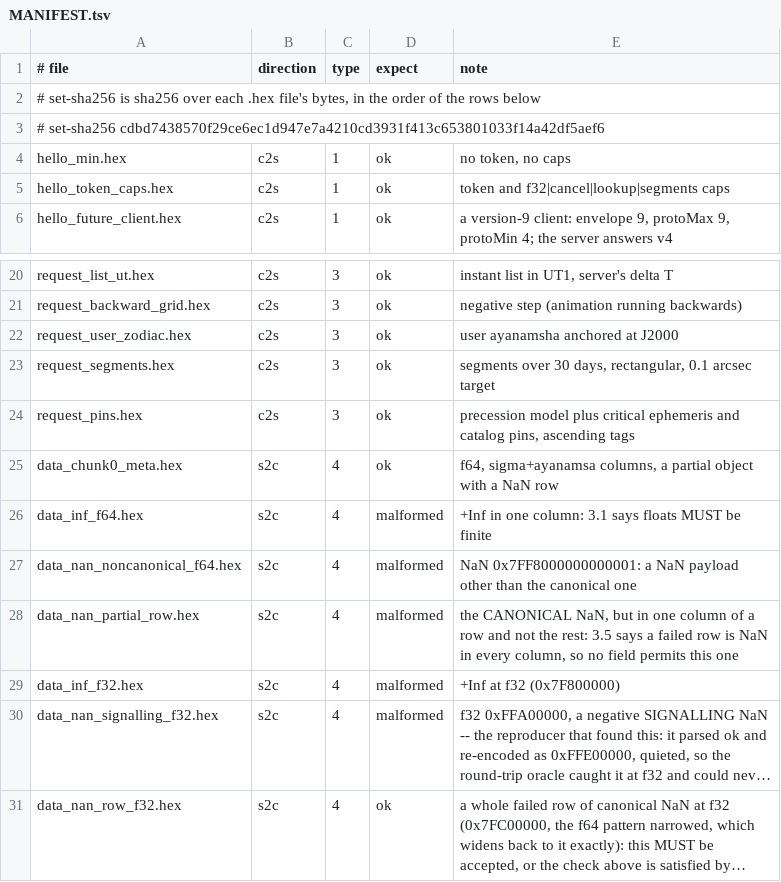
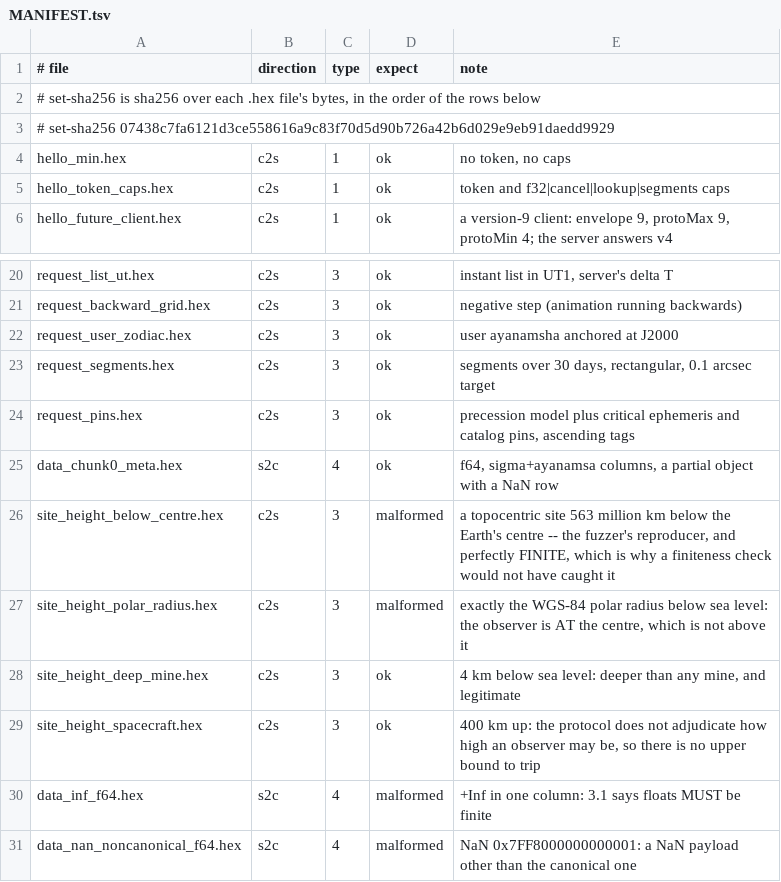
Before and after one commit to nrvate/Astrolog, a TSV file: ephsrv/conformance/MANIFEST.tsv, drawn as a sheet; only a part is shown, gaps mark what is left out; the shorter side is filled out with more unchanged rows; long unchanged cells end in ….

```diff
--- a/ephsrv/conformance/MANIFEST.tsv
+++ b/ephsrv/conformance/MANIFEST.tsv
@@ -2,3 +2,3 @@
 # set-sha256 is sha256 over each .hex file's bytes, in the order of the rows below
-# set-sha256 cdbd7438570f29ce6ec1d947e7a4210cd3931f413c653801033f14a42df5aef6
+# set-sha256 07438c7fa6121d3ce558616a9c83f70d5d90b726a42b6d029e9eb91daedd9929
 hello_min.hex	c2s	1	ok	no token, no caps
@@ -25,2 +25,6 @@ request_pins.hex	c2s	3	ok	precession model plus critical ephemeris and catalog p
 data_chunk0_meta.hex	s2c	4	ok	f64, sigma+ayanamsa columns, a partial object with a NaN row
+site_height_below_centre.hex	c2s	3	malformed	a topocentric site 563 million km below the Earth's centre -- the fuzzer's reproducer, and perfectly FINITE, which is why a finiteness check would not have caught it
+site_height_polar_radius.hex	c2s	3	malformed	exactly the WGS-84 polar radius below sea level: the observer is AT the centre, which is not above it
+site_height_deep_mine.hex	c2s	3	ok	4 km below sea level: deeper than any mine, and legitimate
+site_height_spacecraft.hex	c2s	3	ok	400 km up: the protocol does not adjudicate how high an observer may be, so there is no upper bound to trip
 data_inf_f64.hex	s2c	4	malformed	+Inf in one column: 3.1 says floats MUST be finite
```
Also changed, not shown: 7 other files.
